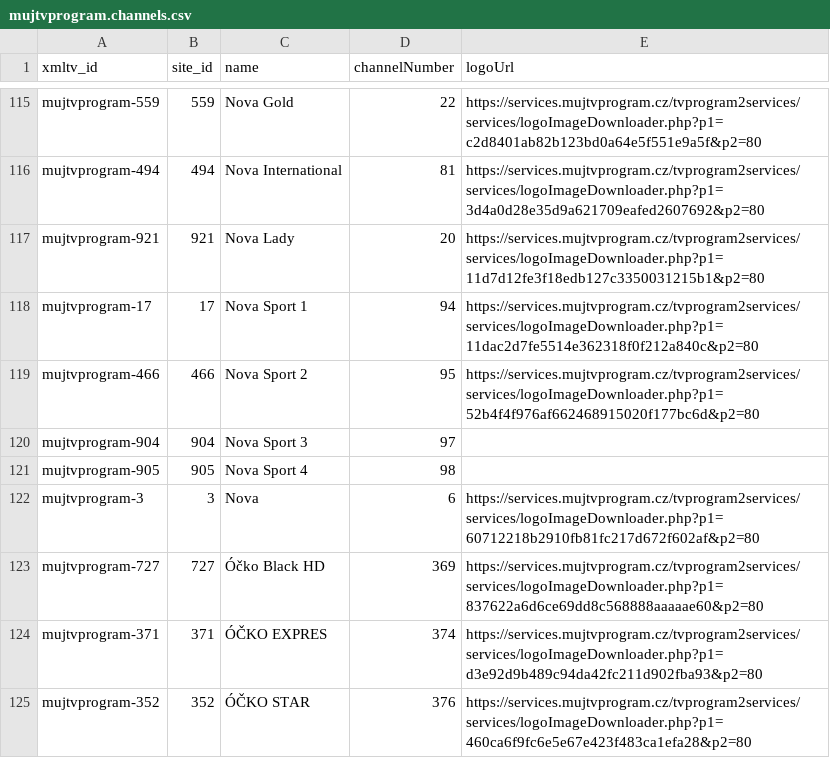
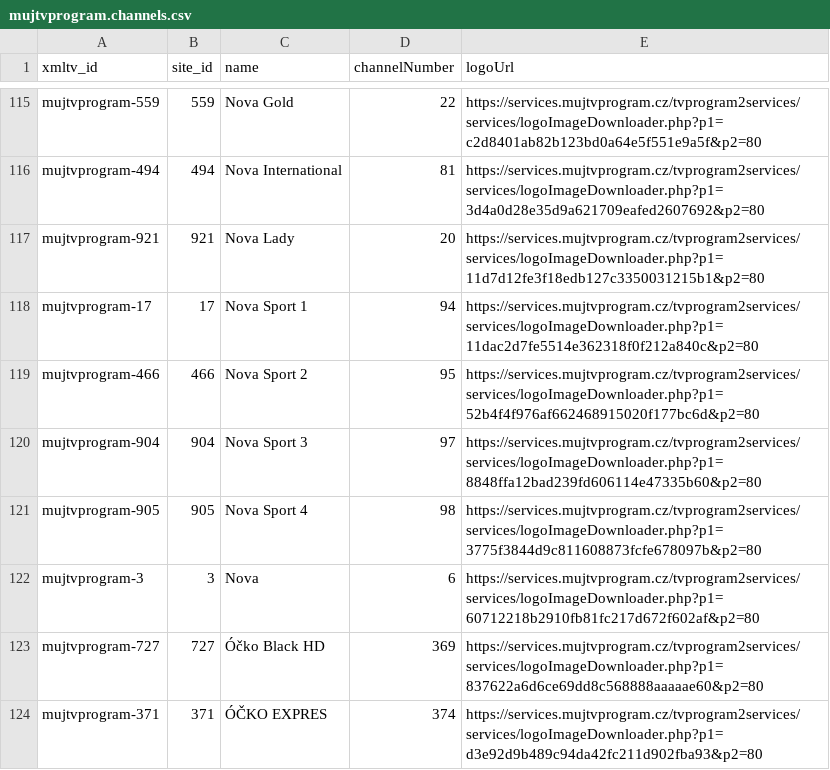
Before and after one commit to milankomaj/data, a CSV file: epg-grabber/csv/mujtvprogram.channels.csv, drawn as a sheet; only a part is shown, gaps mark what is left out; the shorter side is filled out with more unchanged rows.

Commit message:
epg-grabber-update-codes

```diff
--- a/epg-grabber/csv/mujtvprogram.channels.csv
+++ b/epg-grabber/csv/mujtvprogram.channels.csv
@@ -119,4 +119,4 @@ mujtvprogram-17,17,Nova Sport 1,94,https://services.mujtvprogram.cz/tvprogram2se
 mujtvprogram-466,466,Nova Sport 2,95,https://services.mujtvprogram.cz/tvprogram2services/services/logoImageDownloader.php?p1=52b4f4f976af662468915020f177bc6d&p2=80
-mujtvprogram-904,904,Nova Sport 3,97,
-mujtvprogram-905,905,Nova Sport 4,98,
+mujtvprogram-904,904,Nova Sport 3,97,https://services.mujtvprogram.cz/tvprogram2services/services/logoImageDownloader.php?p1=8848ffa12bad239fd606114e47335b60&p2=80
+mujtvprogram-905,905,Nova Sport 4,98,https://services.mujtvprogram.cz/tvprogram2services/services/logoImageDownloader.php?p1=3775f3844d9c811608873fcfe678097b&p2=80
 mujtvprogram-3,3,Nova,6,https://services.mujtvprogram.cz/tvprogram2services/services/logoImageDownloader.php?p1=60712218b2910fb81fc217d672f602af&p2=80
```
Also changed, not shown: epg-grabber/csv/o2_chanell.csv, 2 other files.
